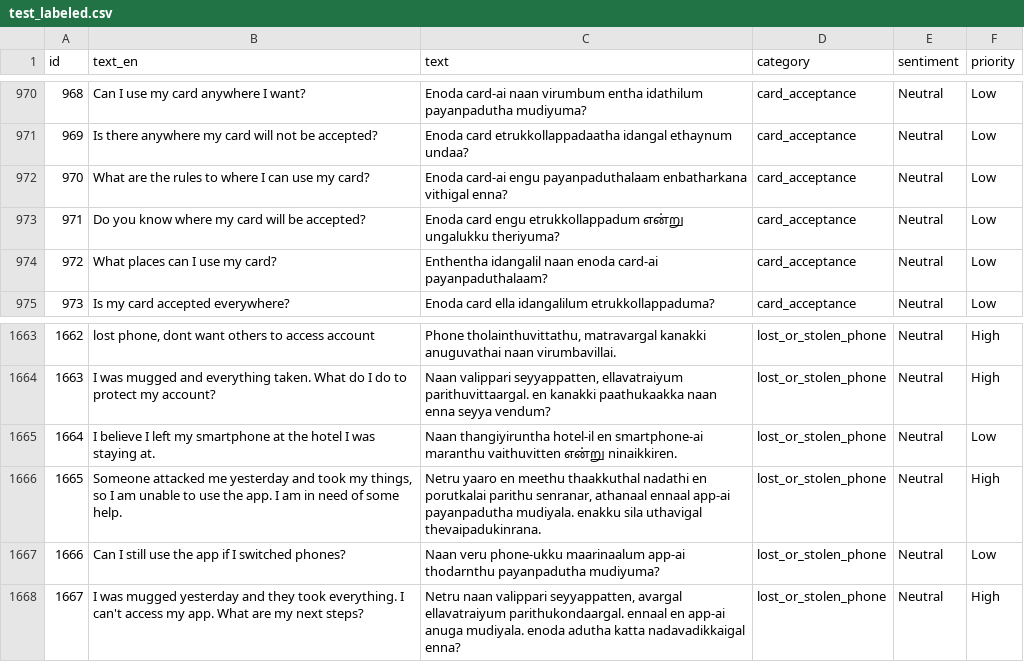
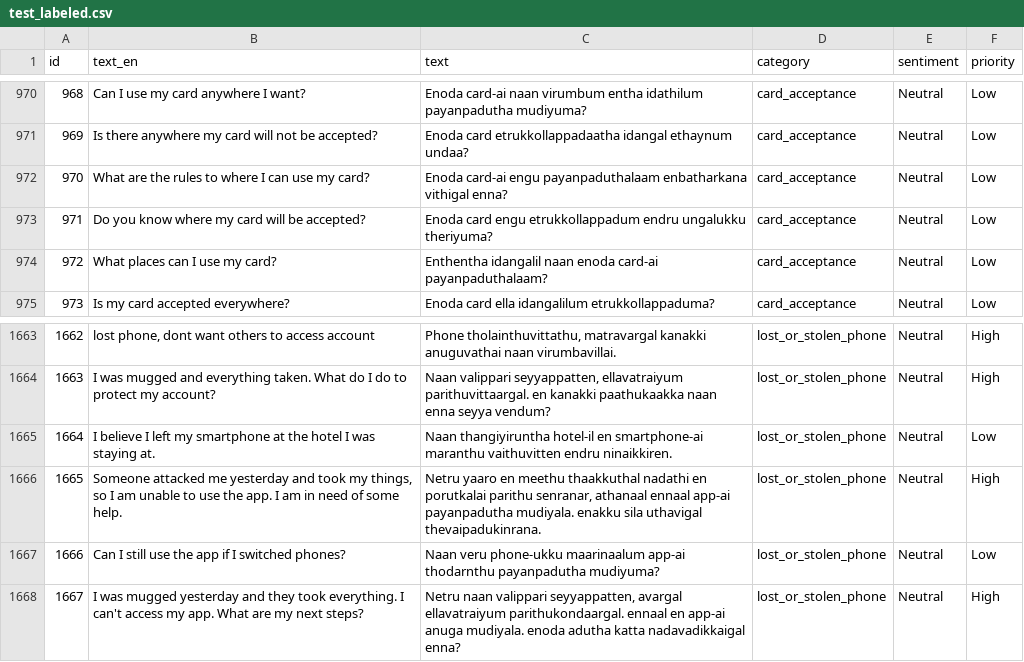
Before and after one commit to Nivin-Sithija/Swift, a CSV file: datasets/tamilish/test_labeled.csv, drawn as a sheet; only a part is shown, gaps mark what is left out; the diff covers the shown part only; the diff names each change by its address in the sheet, - before the commit and + after, or states it on an @@ line.

```diff
--- a/datasets/tamilish/test_labeled.csv
+++ b/datasets/tamilish/test_labeled.csv
-C973 (text): …engu etrukkollappadum என்று ungalukku theriyuma?
+C973 (text): …engu etrukkollappadum endru ungalukku theriyuma?
-C1665 (text): …maranthu vaithuvitten என்று ninaikkiren.
+C1665 (text): …maranthu vaithuvitten endru ninaikkiren.
```
Also changed, not shown: 16 edited cells elsewhere in this file, 2 other files.
